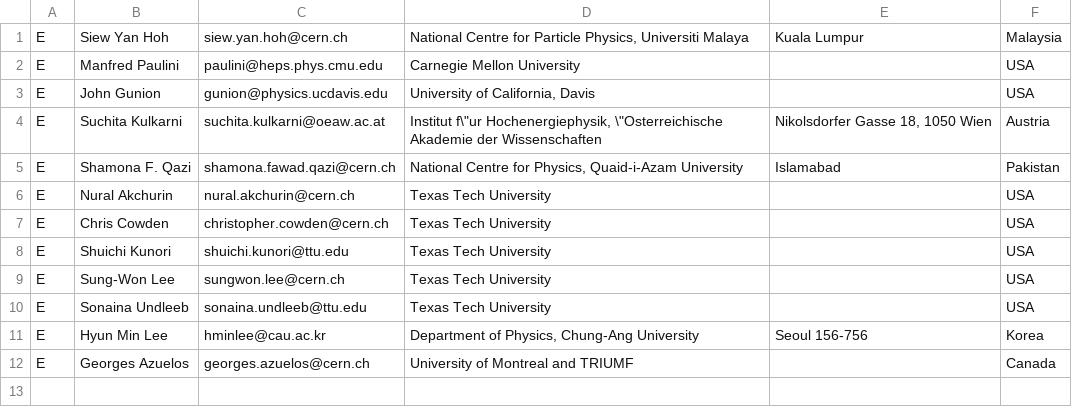
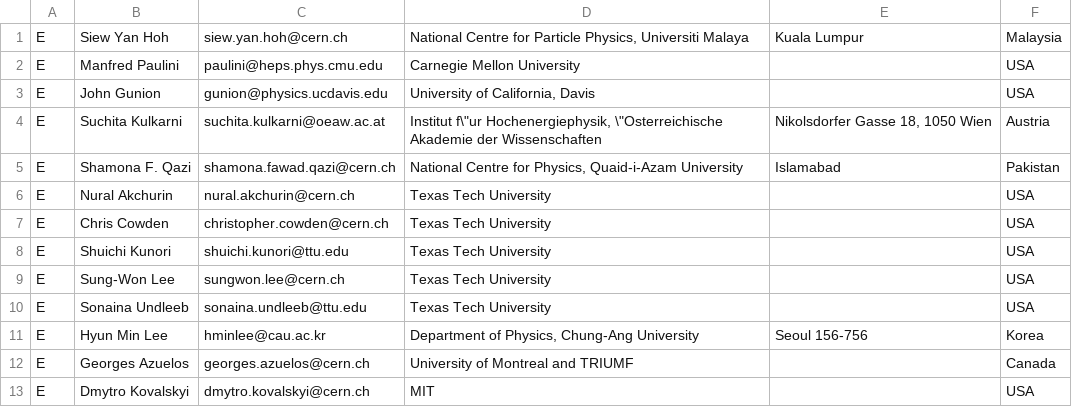
Before and after one commit to LHC-DMWG/DMF-EarlyRun2Models-whitepaper, a CSV file: doc/contributors/endorsers.csv, drawn as a sheet.

```diff
--- a/doc/contributors/endorsers.csv
+++ b/doc/contributors/endorsers.csv
@@ -12 +12,2 @@ E|Hyun Min Lee|hminlee@cau.ac.kr|Department of Physics, Chung-Ang University|Seo
 E|Georges Azuelos|georges.azuelos@cern.ch|University of Montreal and TRIUMF||Canada
+E|Dmytro Kovalskyi|dmytro.kovalskyi@cern.ch|MIT||USA
```
Also changed, not shown: doc/contributors/members-lhc-dmf-contributors.csv, doc/contributors/private-email-contributors.csv.
